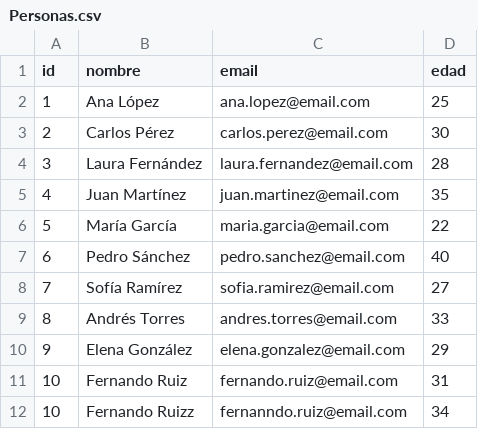
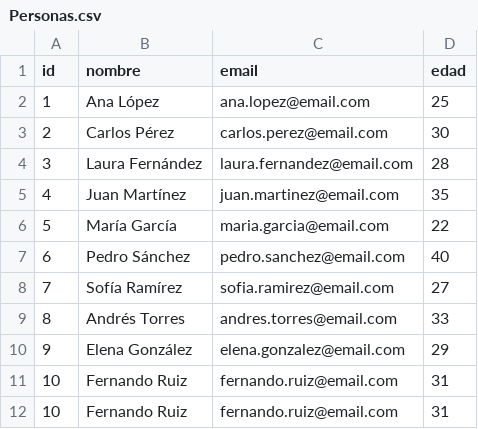
Before and after one commit to Camirgz/Cpp-Introduction, a CSV file: ProyectoI/db/Personas.csv, drawn as a sheet.

Commit message:
Update Personas.csv and ListaRegistros.cpp files

```diff
--- a/ProyectoI/db/Personas.csv
+++ b/ProyectoI/db/Personas.csv
@@ -11,2 +11,2 @@ id,nombre,email,edad
 10,Fernando Ruiz,fernando.ruiz@email.com,31
-10,Fernando Ruizz,fernanndo.ruiz@email.com,34
+10,Fernando Ruiz,fernando.ruiz@email.com,31
```
Also changed, not shown: 3 other files.
